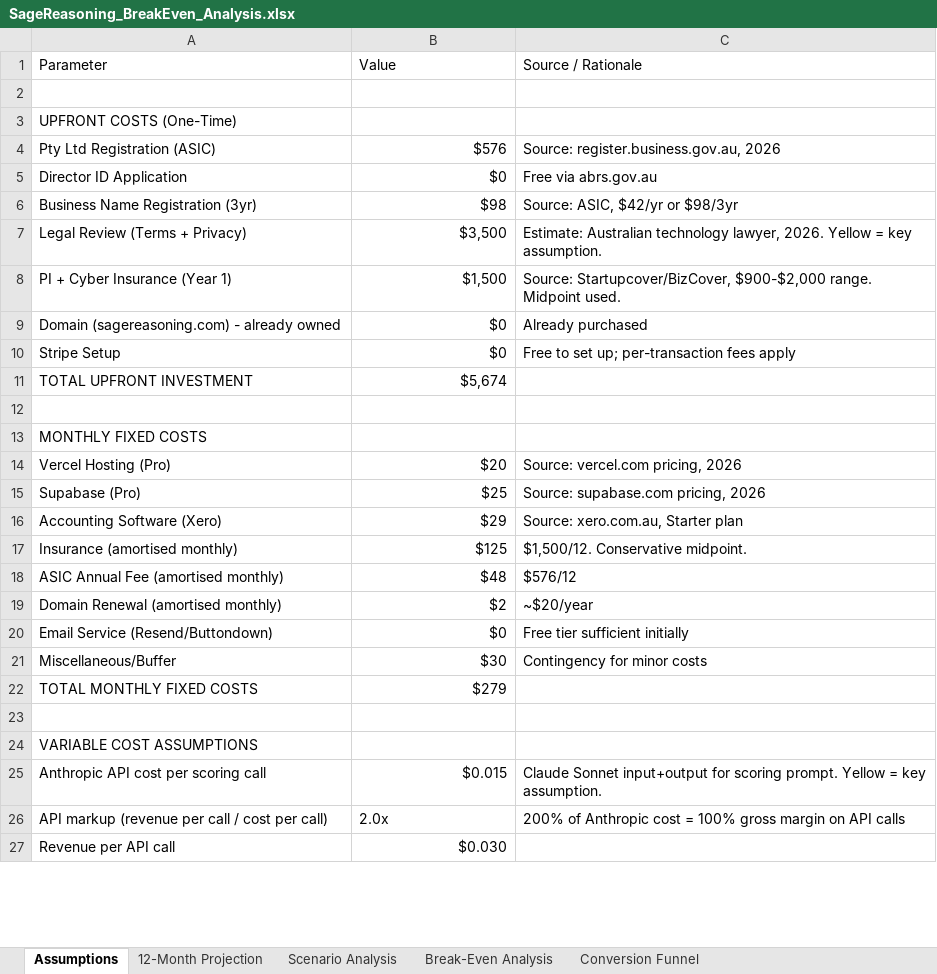
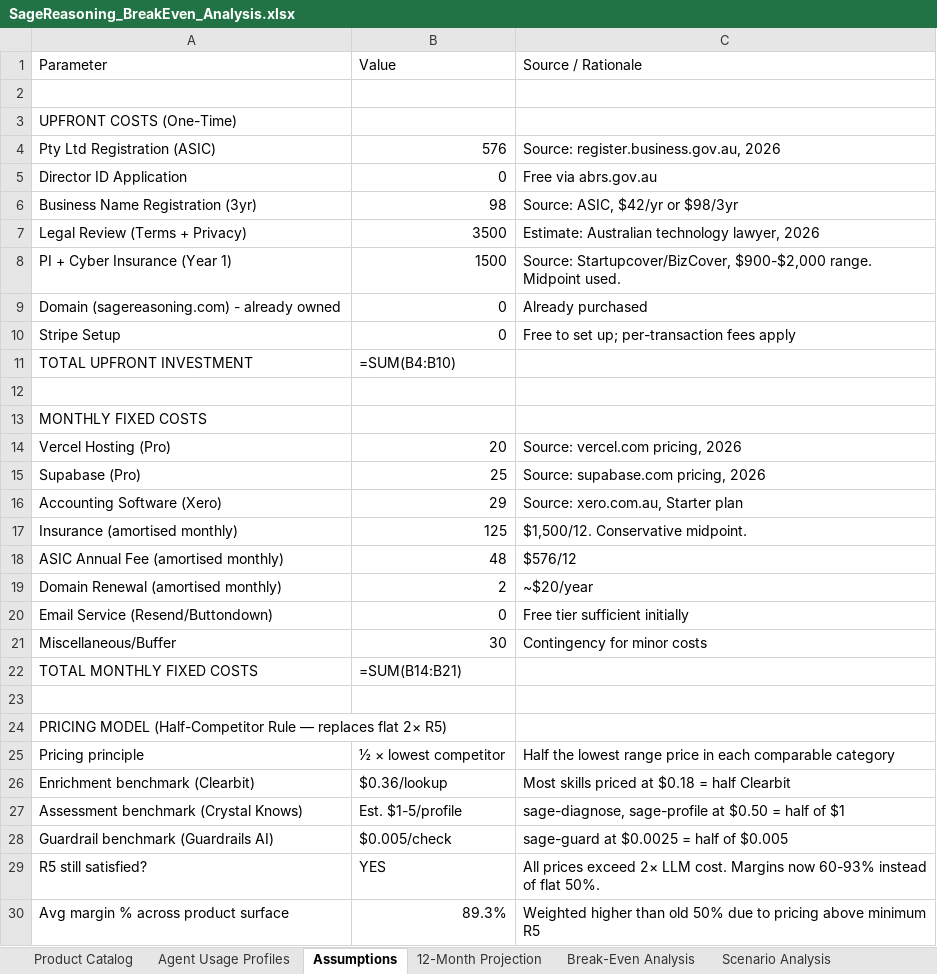
Before and after one commit to quartermileclint/sagereasoning, an Excel workbook: SageReasoning_BreakEven_Analysis.xlsx, sheet Assumptions, drawn as a sheet; only a part is shown; values as stored, in another font and other column widths than the file's, no cell formats; formulas without a stored value are shown as written; removed rows and columns are numbered as before the commit, all else as after; the diff covers the shown part only; the diff names each change by its address in the sheet, - before the commit and + after, or states it on an @@ line.

```diff
--- a/SageReasoning_BreakEven_Analysis.xlsx (sheet Assumptions)
+++ b/SageReasoning_BreakEven_Analysis.xlsx (sheet Assumptions)
-sheet tab: Conversion Funnel
+sheet tab: Product Catalog
+sheet tab: Agent Usage Profiles
@@ sheet tab order changed: Product Catalog | Agent Usage Profiles | Assumptions | 12-Month Projection | Break-Even Analysis | Scenario Analysis @@
-B4 (Value): $576
+B4 (Value): 576
-B5 (Value): $0
+B5 (Value): 0
-B6 (Value): $98
+B6 (Value): 98
-B7 (Value): $3,500
+B7 (Value): 3500
-C7 (Source / Rationale): …technology lawyer, 2026. Yellow = key assumption.
+C7 (Source / Rationale): …technology lawyer, 2026
-B8 (Value): $1,500
+B8 (Value): 1500
-B9:B10 (Value): $0
+B9:B10 (Value): 0
-B11 (Value): $5,674
+B11 (Value): =SUM(B4:B10)
-B14 (Value): $20
+B14 (Value): 20
-B15 (Value): $25
+B15 (Value): 25
-B16 (Value): $29
+B16 (Value): 29
-B17 (Value): $125
+B17 (Value): 125
-B18 (Value): $48
+B18 (Value): 48
-B19 (Value): $2
+B19 (Value): 2
-B20 (Value): $0
+B20 (Value): 0
-B21 (Value): $30
+B21 (Value): 30
-B22 (Value): $279
+B22 (Value): =SUM(B14:B21)
-A24 (Parameter): VARIABLE COST ASSUMPTIONS
+A24 (Parameter): PRICING MODEL (Half-Competitor Rule — replaces flat 2× R5)
-row 25: Anthropic API cost per scoring call | $0.015 | Claude Sonnet input+output for scoring prompt. Yellow = key assumption.
-row 26: API markup (revenue per call / cost per call) | 2.0x | 200% of Anthropic cost = 100% gross margin on API calls
-row 27: Revenue per API call | $0.030
+row 25: Pricing principle | ½ × lowest competitor | Half the lowest range price in each comparable category
+row 26: Enrichment benchmark (Clearbit) | $0.36/lookup | Most skills priced at $0.18 = half Clearbit
+row 27: Assessment benchmark (Crystal Knows) | Est. $1-5/profile | sage-diagnose, sage-profile at $0.50 = half of $1
+row 28: Guardrail benchmark (Guardrails AI) | $0.005/check | sage-guard at $0.0025 = half of $0.005
+row 29: R5 still satisfied? | YES | All prices exceed 2× LLM cost. Margins now 60-93% instead of flat 50%.
+row 30: Avg margin % across product surface | 89.3% | Weighted higher than old 50% due to pricing above minimum R5
```
Also changed, not shown: 19 added rows, 3 removed rows and 10 edited cells elsewhere in this sheet, sheet 12-Month Projection, sheet Scenario Analysis, sheet Break-Even Analysis, other sheet tabs, cell formats, 34 other files.
